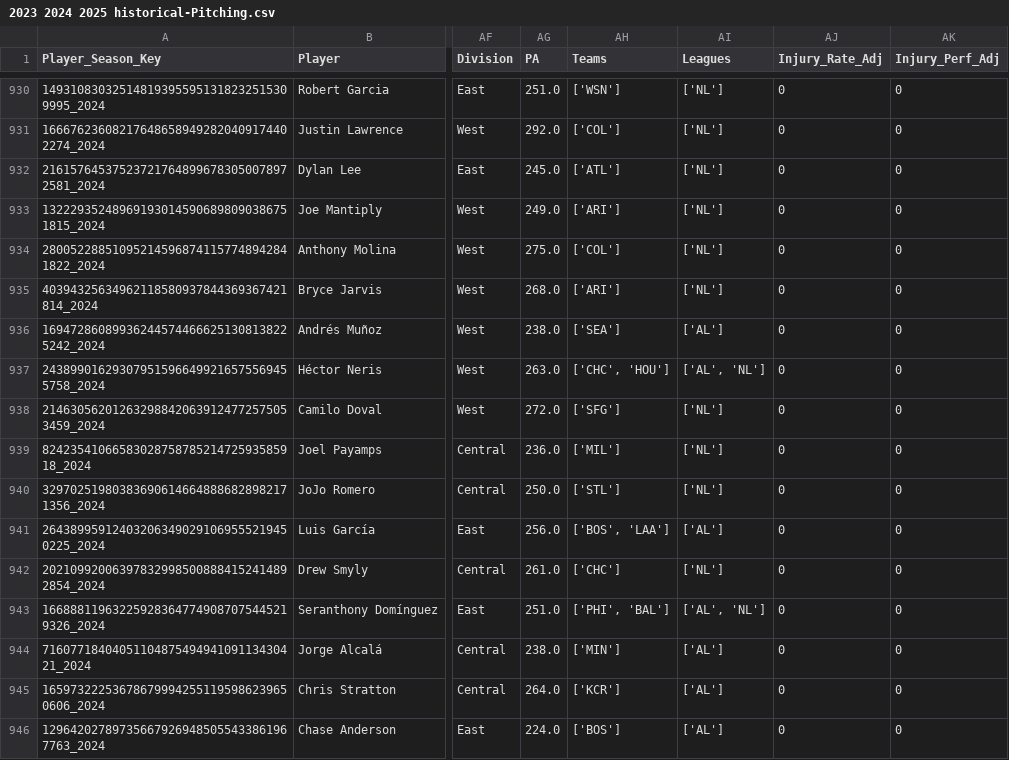
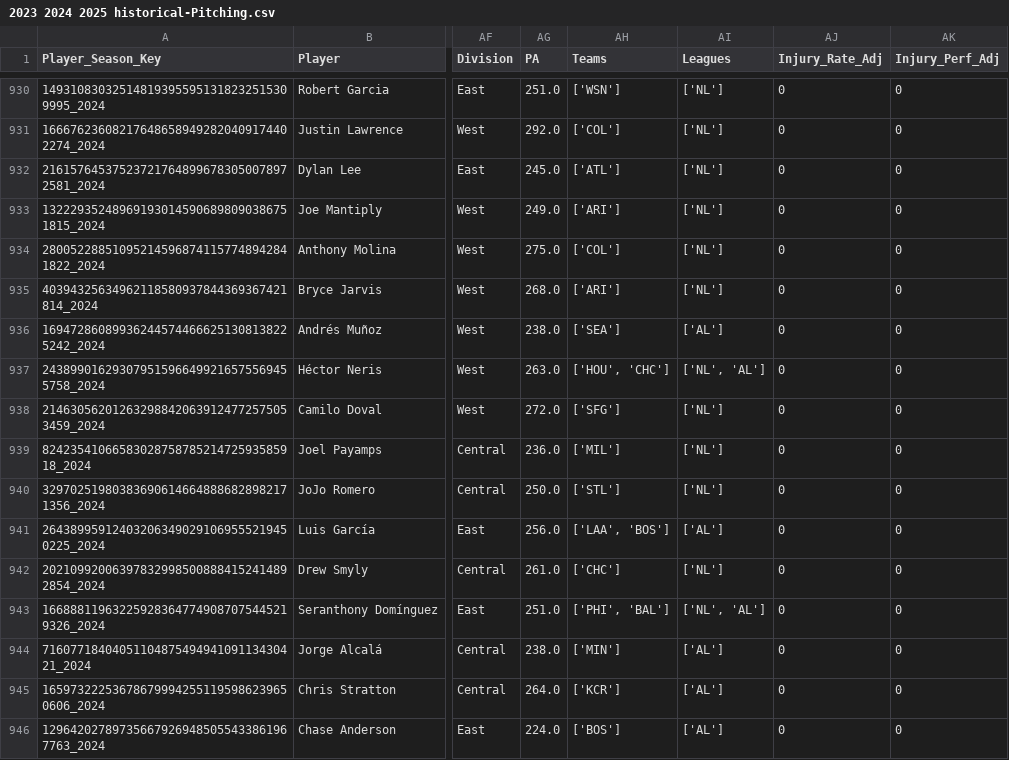
Before and after one commit to JimMaastricht5/baseballsim, a CSV file: 2023 2024 2025 historical-Pitching.csv, drawn as a sheet; only a part is shown, gaps mark what is left out; the diff covers the shown part only; the diff names each change by its address in the sheet, - before the commit and + after, or states it on an @@ line.

```diff
--- a/2023 2024 2025 historical-Pitching.csv
+++ b/2023 2024 2025 historical-Pitching.csv
-AH937 (Teams): ['CHC', 'HOU']
+AH937 (Teams): ['HOU', 'CHC']
-AI937 (Leagues): ['AL', 'NL']
+AI937 (Leagues): ['NL', 'AL']
-AH941 (Teams): ['BOS', 'LAA']
+AH941 (Teams): ['LAA', 'BOS']
-AI943 (Leagues): ['AL', 'NL']
+AI943 (Leagues): ['NL', 'AL']
```
Also changed, not shown: 155 edited cells elsewhere in this file, 2023 2024 2025 aggr-stats-pp-Batting.csv, 2023 2024 2025 aggr-stats-pp-Pitching.csv, 5 other files.
